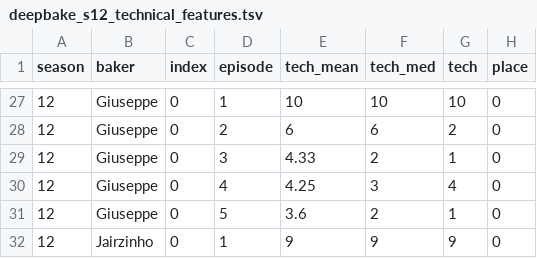
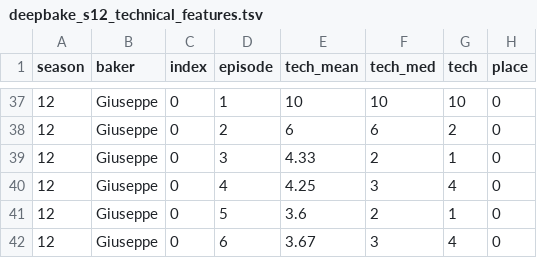
Before and after one commit to dantaki/DeepBake, a TSV file: NOTEBOOKS/S12/deepbake_s12_technical_features.tsv, drawn as a sheet; only a part is shown, gaps mark what is left out; the shorter side is filled out with more unchanged rows; the diff covers the shown part only.

```diff
--- a/NOTEBOOKS/S12/deepbake_s12_technical_features.tsv
+++ b/NOTEBOOKS/S12/deepbake_s12_technical_features.tsv
@@ -31 +41,2 @@ season	baker	index	episode	tech_mean	tech_med	tech	place
 12	Giuseppe	0	5	3.6	2	1	0
+12	Giuseppe	0	6	3.67	3	4	0
```
Also changed, not shown: 23 added rows elsewhere in this file, 15 other files.
